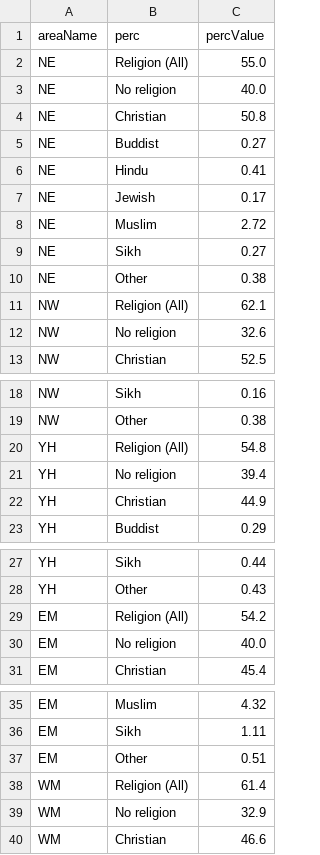
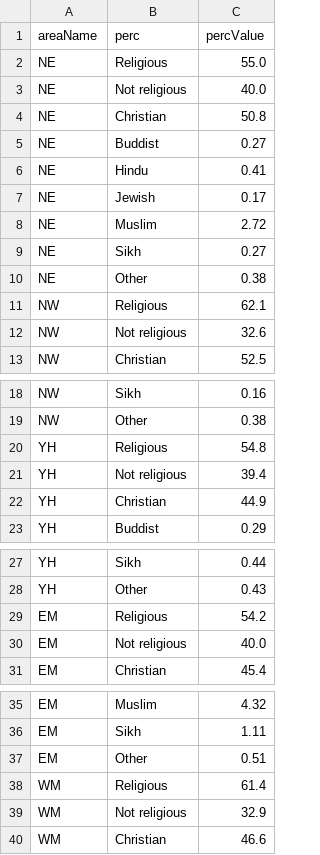
Before and after one commit to safaabdul/data, a CSV file: barData.csv, drawn as a sheet; only a part is shown, gaps mark what is left out; the diff covers the shown part only.

Commit message:
Update barData.csv

```diff
--- a/barData.csv
+++ b/barData.csv
@@ -1,4 +1,4 @@
 areaName,perc,percValue
-NE,Religion (All),55.0
-NE,No religion,40.0
+NE,Religious,55.0
+NE,Not religious,40.0
 NE,Christian,50.8
@@ -10,4 +10,4 @@ NE,Sikh,0.27
 NE,Other,0.38
-NW,Religion (All),62.1
-NW,No religion,32.6
+NW,Religious,62.1
+NW,Not religious,32.6
 NW,Christian,52.5
@@ -19,4 +19,4 @@ NW,Sikh,0.16
 NW,Other,0.38
-YH,Religion (All),54.8
-YH,No religion,39.4
+YH,Religious,54.8
+YH,Not religious,39.4
 YH,Christian,44.9
@@ -28,4 +28,4 @@ YH,Sikh,0.44
 YH,Other,0.43
-EM,Religion (All),54.2
-EM,No religion,40.0
+EM,Religious,54.2
+EM,Not religious,40.0
 EM,Christian,45.4
@@ -37,4 +37,4 @@ EM,Sikh,1.11
 EM,Other,0.51
-WM,Religion (All),61.4
-WM,No religion,32.9
+WM,Religious,61.4
+WM,Not religious,32.9
 WM,Christian,46.6
```
Also changed, not shown: 8 edited cells elsewhere in this file.
